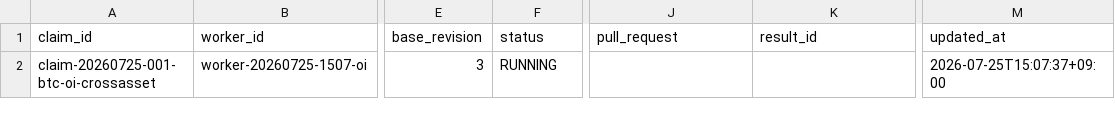
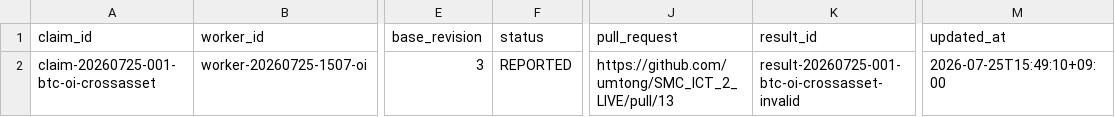
Before and after one commit to umtong/SMC_ICT_2_LIVE, a CSV file: control/work-claims.csv, drawn as a sheet; only a part is shown, gaps mark what is left out; the diff names each change by its address in the sheet, - before the commit and + after, or states it on an @@ line.

Commit message:
Report OI cross-asset claim

```diff
--- a/control/work-claims.csv
+++ b/control/work-claims.csv
-F2 (status): RUNNING
+F2 (status): REPORTED
-J2 (pull_request): (empty)
+J2 (pull_request): https://github.com/umtong/SMC_ICT_2_LIVE/pull/13
-K2 (result_id): (empty)
+K2 (result_id): result-20260725-001-btc-oi-crossasset-invalid
-M2 (updated_at): 2026-07-25T15:07:37+09:00
+M2 (updated_at): 2026-07-25T15:49:10+09:00
```
